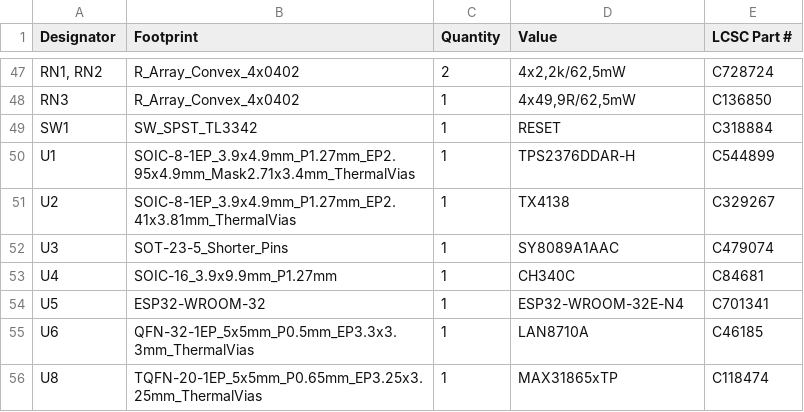
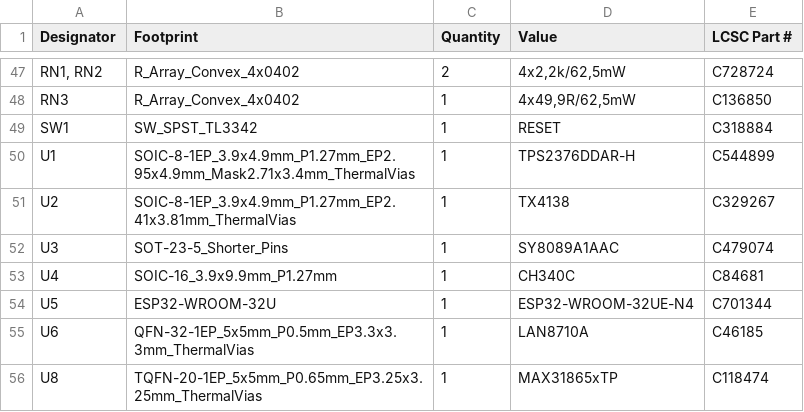
Before and after one commit to thermseekr/esp-poe-therm, a CSV file: V1/production/bom.csv, drawn as a sheet; only a part is shown, gaps mark what is left out.

```diff
--- a/V1/production/bom.csv
+++ b/V1/production/bom.csv
@@ -53,3 +53,3 @@ U3,SOT-23-5_Shorter_Pins,1,SY8089A1AAC,C479074
 U4,SOIC-16_3.9x9.9mm_P1.27mm,1,CH340C,C84681
-U5,ESP32-WROOM-32,1,ESP32-WROOM-32E-N4,C701341
+U5,ESP32-WROOM-32U,1,ESP32-WROOM-32UE-N4,C701344
 U6,QFN-32-1EP_5x5mm_P0.5mm_EP3.3x3.3mm_ThermalVias,1,LAN8710A,C46185
```
Also changed, not shown: V1/production/positions.csv, 7 other files.
